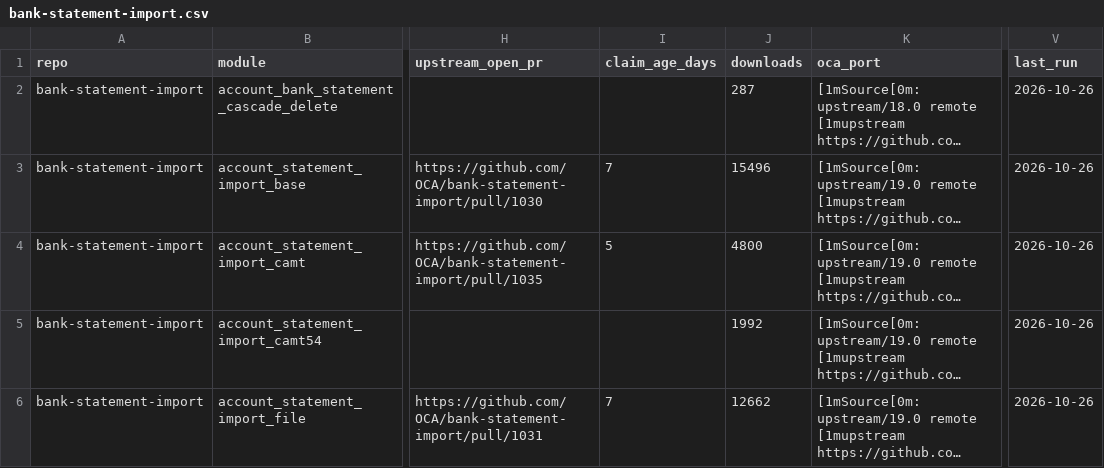
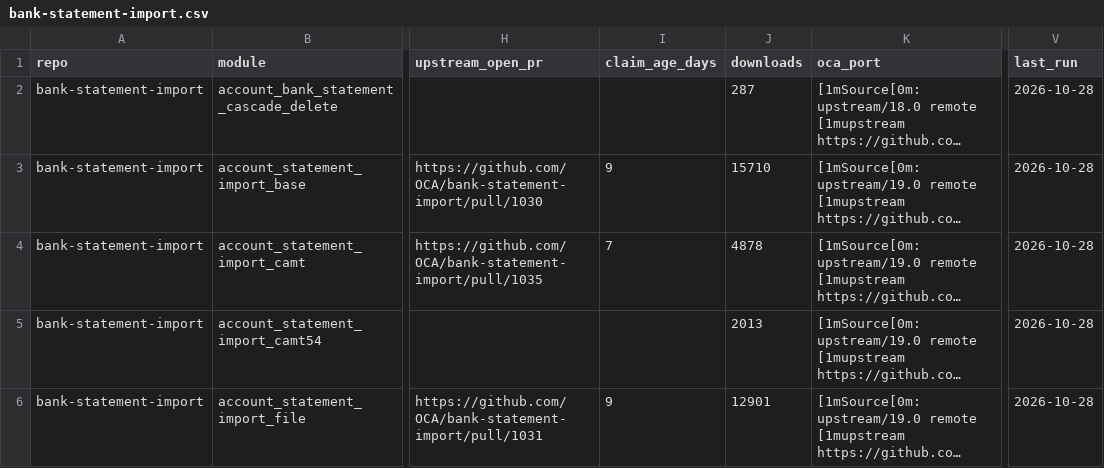
Before and after one commit to BADEP/oca-migration-tools, a CSV file: reports/20.0/bank-statement-import.csv, drawn as a sheet; only a part is shown, gaps mark what is left out; long unchanged cells end in …; the diff covers the shown part only; the diff names each change by its address in the sheet, - before the commit and + after, or states it on an @@ line.

Commit message:
[REPORT] weekly scan 2026-10-28

```diff
--- a/reports/20.0/bank-statement-import.csv
+++ b/reports/20.0/bank-statement-import.csv
-V2:V6 (last_run): 2026-10-26
+V2:V6 (last_run): 2026-10-28
-I3 (claim_age_days): 7
+I3 (claim_age_days): 9
-J3 (downloads): 15496
+J3 (downloads): 15710
-I4 (claim_age_days): 5
+I4 (claim_age_days): 7
-J4 (downloads): 4800
+J4 (downloads): 4878
-J5 (downloads): 1992
+J5 (downloads): 2013
-I6 (claim_age_days): 7
+I6 (claim_age_days): 9
-J6 (downloads): 12662
+J6 (downloads): 12901
```
Also changed, not shown: 58 edited cells elsewhere in this file, reports/20.0/account-financial-reporting.csv, reports/20.0/contract.csv, 47 other files.
